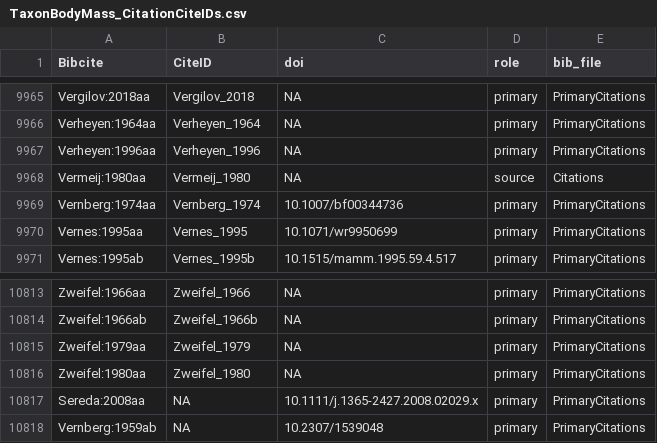
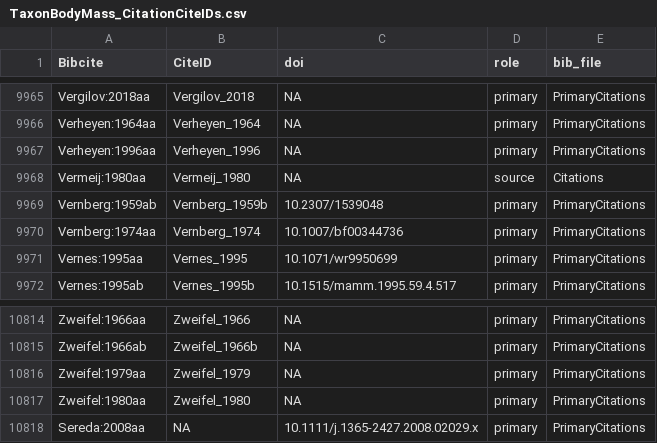
Before and after one commit to TaxonBodyMassML/TaxonBodyMass_DB, a CSV file: Bib/TaxonBodyMass_CitationCiteIDs.csv, drawn as a sheet; only a part is shown, gaps mark what is left out; removed rows and columns are numbered as before the commit, all else as after; the diff names each change by its address in the sheet, - before the commit and + after, or states it on an @@ line.

Commit message:
Vernberg_1959b restored on the Sheet, copies refreshed again
The owner deleted the stale Vernberg_1959 on BM_primary_citations;
--source Makarieva_2008 --sheet --offline --no-dry-run appended the one
missing row Vernberg_1959b (dry run: exactly that row). Full run with
DataSheets = TRUE on the tmp copy of RunMe.r: BM_primary_citations
1 added (Vernberg_1959b), 1 removed (Vernberg_1959), 0 changed; BM_data
and BM_citations unchanged. Species and genus tables byte-identical to
main, provenance unchanged, the Vernberg:1959ab CiteID row restored,
reports/warnings_citations.md 0 problems and no stale-row warning.
Round-log entry updated; the four tests pass.

```diff
--- a/Bib/TaxonBodyMass_CitationCiteIDs.csv
+++ b/Bib/TaxonBodyMass_CitationCiteIDs.csv
+row 9969: Vernberg:1959ab | Vernberg_1959b | 10.2307/1539048 | primary | PrimaryCitations
-row 10818: Vernberg:1959ab | NA | 10.2307/1539048 | primary | PrimaryCitations
```
Also changed, not shown: 11 other files.
